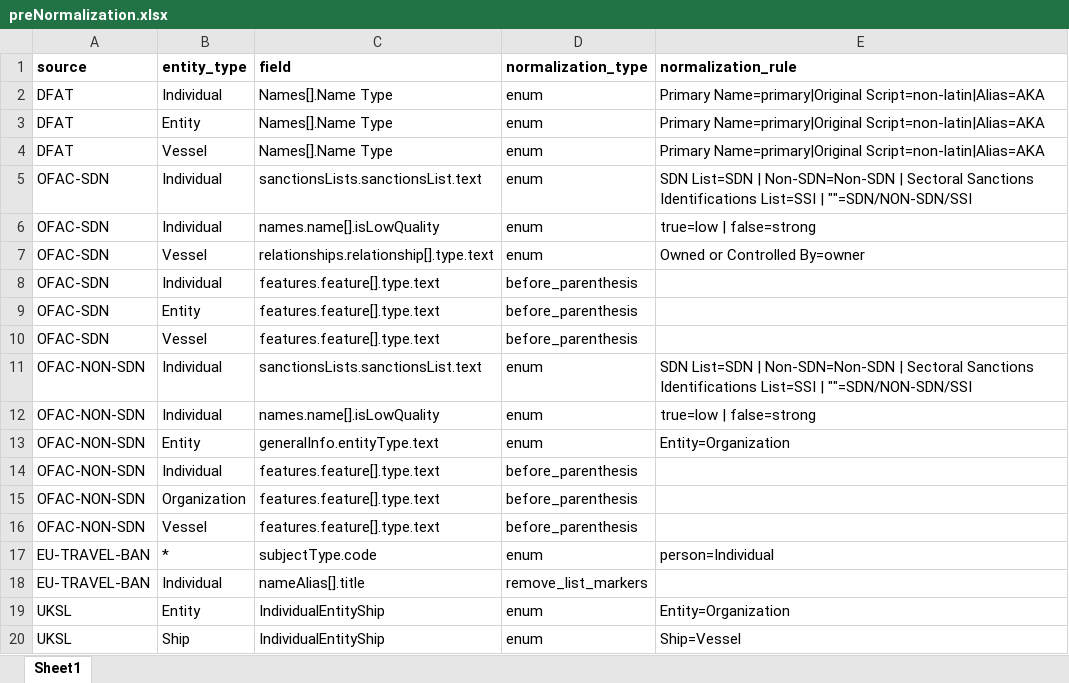
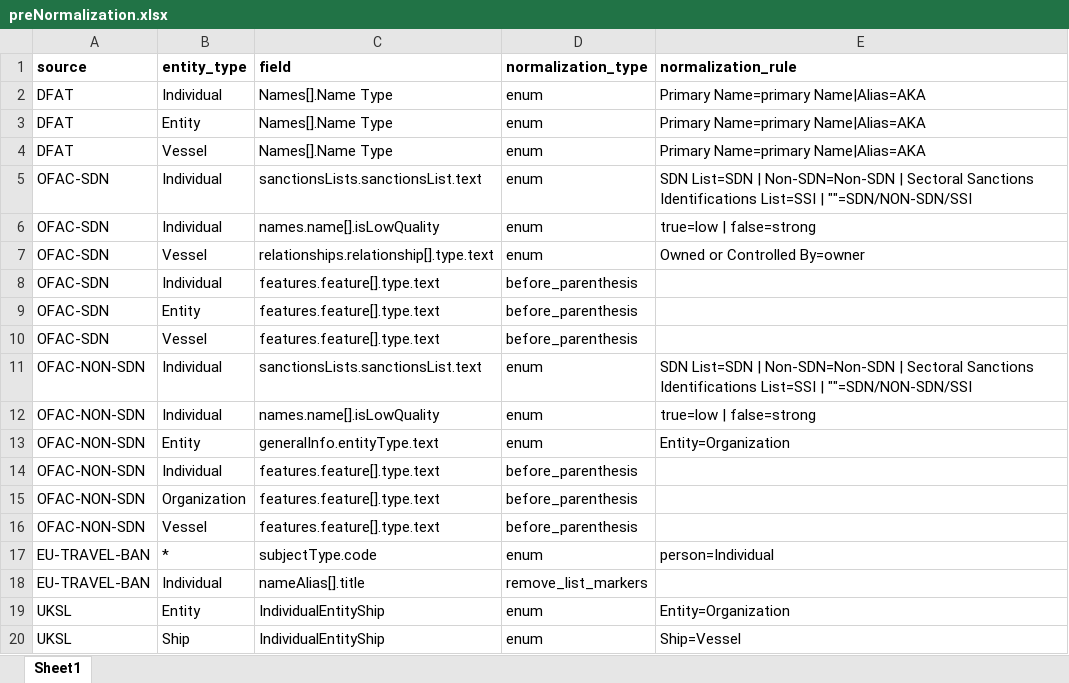
Before and after one commit to VinnoVigilance/python-components, an Excel workbook: data/rules/preNormalization.xlsx, sheet Sheet1, drawn as a sheet; values as stored, in another font and other column widths than the file's, no borders; the diff names each change by its address in the sheet, - before the commit and + after, or states it on an @@ line.

```diff
--- a/data/rules/preNormalization.xlsx (sheet Sheet1)
+++ b/data/rules/preNormalization.xlsx (sheet Sheet1)
-E2:E4 (normalization_rule): Primary Name=primary|Original Script=non-latin|Alias=AKA
+E2:E4 (normalization_rule): Primary Name=primary Name|Alias=AKA
```
Also changed, not shown: data/rules/mapping.xlsx, 8 other files.
